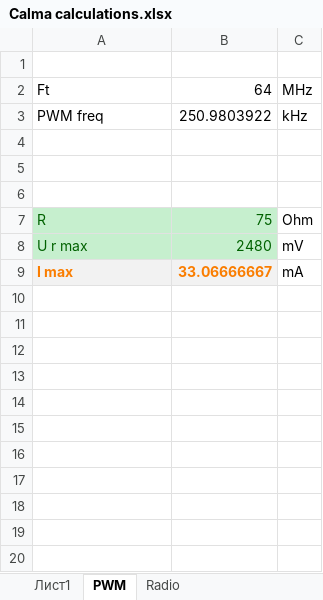
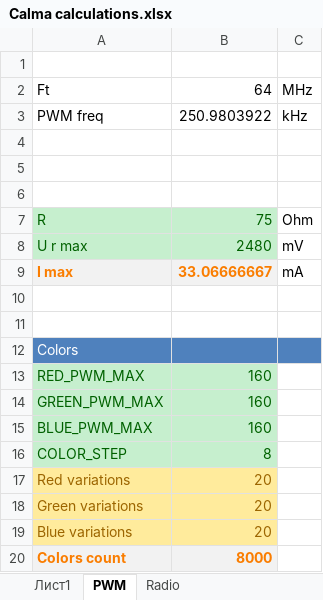
Before and after one commit to dcdamien/nute, an Excel workbook: NeldeCalma/Calma calculations.xlsx, sheet PWM, drawn as a sheet; values as stored, in another font and other column widths than the file's, no borders; the diff names each change by its address in the sheet, - before the commit and + after, or states it on an @@ line.

Commit message:
Olwen: added color table

```diff
--- a/NeldeCalma/Calma calculations.xlsx (sheet PWM)
+++ b/NeldeCalma/Calma calculations.xlsx (sheet PWM)
+row 10: (empty)
+row 11: (empty)
+row 12: Colors
+row 13: RED_PWM_MAX | 160
+row 14: GREEN_PWM_MAX | 160
+row 15: BLUE_PWM_MAX | 160
+row 16: COLOR_STEP | 8
+row 17: Red variations | 20
+row 18: Green variations | 20
+row 19: Blue variations | 20
+row 20: Colors count | 8000
```
Also changed, not shown: 9 other files.
